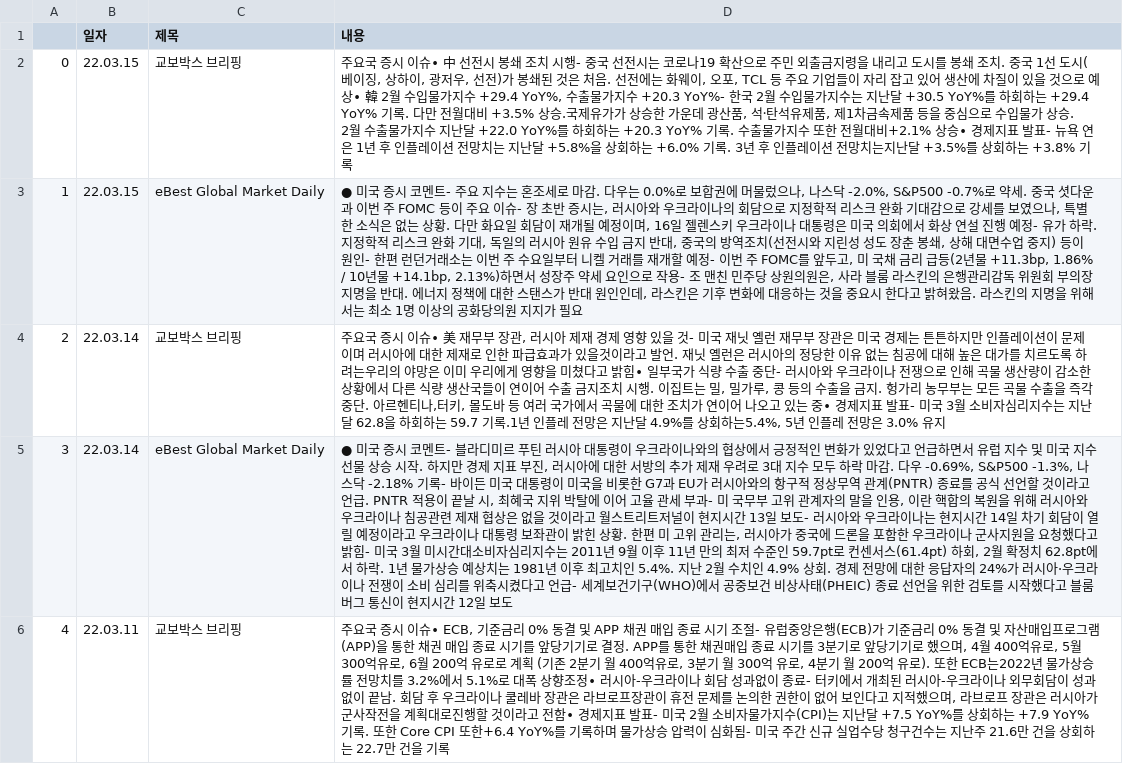
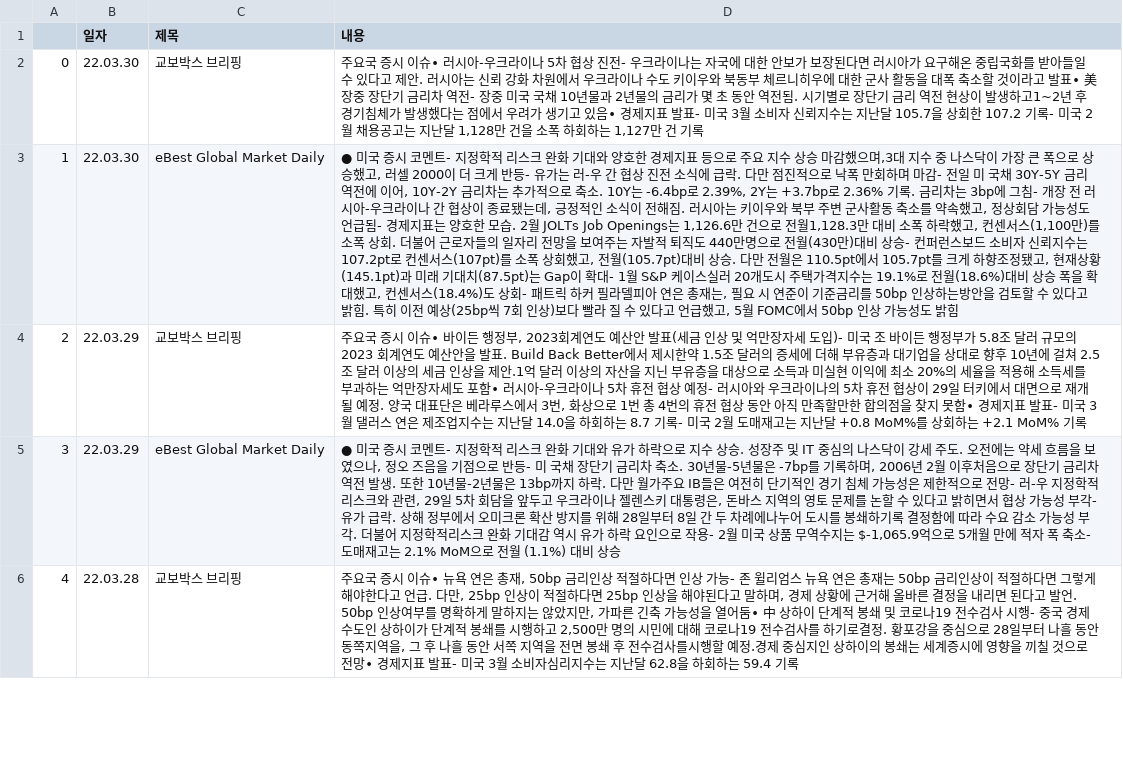
Before and after one commit to sgw0214/VSC, a CSV file: headline_in.csv, drawn as a sheet; only a part is shown; the diff covers the shown part only; the diff names each change by its address in the sheet, - before the commit and + after, or states it on an @@ line.

```diff
--- a/headline_in.csv
+++ b/headline_in.csv
-B2:B3 (일자): 22.03.15
+B2:B3 (일자): 22.03.30
-D2 (내용): …이슈∙ 中 선전시 봉쇄 조치 시행- 중국 선전시는 코로나19 확산으로 주민 외출금지령을 내리고 도시를 봉쇄 조치. 중국 1선 도시(베이징, 상하이, 광저우, 선전)가 봉쇄된 것은 처음. 선전에는 화웨이, 오포, TCL 등 주요 기업들이 자리 잡고 있어 생산에 차질이 있을 것으로 예상∙ 韓 2월 수입물가지수 +29.4 YoY%, 수출물가지수 +20.3 YoY%- 한국 2월 수입물가지수는 지난달 +30.5 YoY%를 하회하는 +29.4 YoY% 기록. 다만 전월대비 +3.5% 상승.국제유가가 상승한 가운데 광산품, 석탄〮석유제품, 제1차금속제품 등을 중심으로 수입물가 상승. 2월 수출물가지수 지난달 +22.0 YoY%를 하회하는 +20.3 YoY% 기록. 수출물가지수 또한 전월대비+2.1% 상승∙ 경제지표 발표- 뉴욕 연은 1년 후 인플레이션 전망치는 지난달 +5.8%을 상회하는 +6.0% 기록. 3년 후 인플레이션 전망치는지난달 +3.5%를 상회하는 +3.8% 기록
+D2 (내용): …이슈∙ 러시아-우크라이나 5차 협상 진전- 우크라이나는 자국에 대한 안보가 보장된다면 러시아가 요구해온 중립국화를 받아들일 수 있다고 제안. 러시아는 신뢰 강화 차원에서 우크라이나 수도 키이우와 북동부 체르니히우에 대한 군사 활동을 대폭 축소할 것이라고 발표∙ 美 장중 장단기 금리차 역전- 장중 미국 국채 10년물과 2년물의 금리가 몇 초 동안 역전됨. 시기별로 장단기 금리 역전 현상이 발생하고1~2년 후 경기침체가 발생했다는 점에서 우려가 생기고 있음∙ 경제지표 발표- 미국 3월 소비자 신뢰지수는 지난달 105.7을 상회한 107.2 기록- 미국 2월 채용공고는 지난달 1,128만 건을 소폭 하회하는 1,127만 건 기록
-D3 (내용): …코멘트- 주요 지수는 혼조세로 마감. 다우는 0.0%로 보합권에 머물렀으나, 나스닥 -2.0%, S&P500 -0.7%로 약세. 중국 셧다운과 이번 주 FOMC 등이 주요 이슈- 장 초반 증시는, 러시아와 우크라이나의 회담으로 지정학적 리스크 완화 기대감으로 강세를 보였으나, 특별한 소식은 없는 상황. 다만 화요일 회담이 재개될 예정이며, 16일 젤렌스키 우크라이나 대통령은 미국 의회에서 화상 연설 진행 예정- 유가 하락. 지정학적 리스크 완화 기대, 독일의 러시아 원유 수입 금지 반대, 중국의 방역조치(선전시와 지린성 성도 장춘 봉쇄, 상해 대면수업 중지) 등이 원인- 한편 런던거래소는 이번 주 수요일부터 니켈 거래를 재개할 예정- 이번 주 FOMC를 앞두고, 미 국채 금리 급등(2년물 +11.3bp, 1.86% / 10년물 +14.1bp, 2.13%)하면서 성장주 약세 요인으로 작용- 조 맨친 민주당 상원의원은, 사라 블룸 라스킨의 은행관리감독 위원회 부의장 지명을 반대. 에너지 정책에 대한 스탠스가 반대 원인인데, 라스킨은 기후 변화에 대응하는 것을 중요시 한다고 밝혀왔음. 라스킨의 지명을 위해서는 최소 1명 이상의 공화당의원 지지가 필요
+D3 (내용): …코멘트- 지정학적 리스크 완화 기대와 양호한 경제지표 등으로 주요 지수 상승 마감했으며,3대 지수 중 나스닥이 가장 큰 폭으로 상승했고, 러셀 2000이 더 크게 반등- 유가는 러-우 간 협상 진전 소식에 급락. 다만 점진적으로 낙폭 만회하며 마감- 전일 미 국채 30Y-5Y 금리 역전에 이어, 10Y-2Y 금리차는 추가적으로 축소. 10Y는 -6.4bp로 2.39%, 2Y는 +3.7bp로 2.36% 기록. 금리차는 3bp에 그침- 개장 전 러시아-우크라이나 간 협상이 종료됐는데, 긍정적인 소식이 전해짐. 러시아는 키이우와 북부 주변 군사활동 축소를 약속했고, 정상회담 가능성도 언급됨- 경제지표는 양호한 모습. 2월 JOLTs Job Openings는 1,126.6만 건으로 전월1,128.3만 대비 소폭 하락했고, 컨센서스(1,100만)를 소폭 상회. 더불어 근로자들의 일자리 전망을 보여주는 자발적 퇴직도 440만명으로 전월(430만)대비 상승- 컨퍼런스보드 소비자 신뢰지수는 107.2pt로 컨센서스(107pt)를 소폭 상회했고, 전월(105.7pt)대비 상승. 다만 전월은 110.5pt에서 105.7pt를 크게 하향조정됐고, 현재상황(145.1pt)과 미래 기대치(87.5pt)는 Gap이 확대- 1월 S&P 케이스실러 20개도시 주택가격지수는 19.1%로 전월(18.6%)대비 상승 폭을 확대했고, 컨센서스(18.4%)도 상회- 패트릭 하커 필라델피아 연은 총재는, 필요 시 연준이 기준금리를 50bp 인상하는방안을 검토할 수 있다고 밝힘. 특히 이전 예상(25bp씩 7회 인상)보다 빨라 질 수 있다고 언급했고, 5월 FOMC에서 50bp 인상 가능성도 밝힘
-B4:B5 (일자): 22.03.14
+B4:B5 (일자): 22.03.29
-D4 (내용): …이슈∙ 美 재무부 장관, 러시아 제재 경제 영향 있을 것- 미국 재닛 옐런 재무부 장관은 미국 경제는 튼튼하지만 인플레이션이 문제이며 러시아에 대한 제재로 인한 파급효과가 있을것이라고 발언. 재닛 옐런은 러시아의 정당한 이유 없는 침공에 대해 높은 대가를 치르도록 하려는우리의 야망은 이미 우리에게 영향을 미쳤다고 밝힘∙ 일부국가 식량 수출 중단- 러시아와 우크라이나 전쟁으로 인해 곡물 생산량이 감소한 상황에서 다른 식량 생산국들이 연이어 수출 금지조치 시행. 이집트는 밀, 밀가루, 콩 등의 수출을 금지. 헝가리 농무부는 모든 곡물 수출을 즉각 중단. 아르헨티나,터키, 몰도바 등 여러 국가에서 곡물에 대한 조치가 연이어 나오고 있는 중∙ 경제지표 발표- 미국 3월 소비자심리지수는 지난달 62.8을 하회하는 59.7 기록.1년 인플레 전망은 지난달 4.9%를 상회하는5.4%, 5년 인플레 전망은 3.0% 유지
+D4 (내용): …이슈∙ 바이든 행정부, 2023회계연도 예산안 발표(세금 인상 및 억만장자세 도입)- 미국 조 바이든 행정부가 5.8조 달러 규모의 2023 회계연도 예산안을 발표. Build Back Better에서 제시한약 1.5조 달러의 증세에 더해 부유층과 대기업을 상대로 향후 10년에 걸쳐 2.5조 달러 이상의 세금 인상을 제안.1억 달러 이상의 자산을 지닌 부유층을 대상으로 소득과 미실현 이익에 최소 20%의 세율을 적용해 소득세를 부과하는 억만장자세도 포함∙ 러시아-우크라이나 5차 휴전 협상 예정- 러시아와 우크라이나의 5차 휴전 협상이 29일 터키에서 대면으로 재개될 예정. 양국 대표단은 베라루스에서 3번, 화상으로 1번 총 4번의 휴전 협상 동안 아직 만족할만한 합의점을 찾지 못함∙ 경제지표 발표- 미국 3월 댈러스 연은 제조업지수는 지난달 14.0을 하회하는 8.7 기록- 미국 2월 도매재고는 지난달 +0.8 MoM%를 상회하는 +2.1 MoM% 기록
-D5 (내용): …코멘트- 블라디미르 푸틴 러시아 대통령이 우크라이나와의 협상에서 긍정적인 변화가 있었다고 언급하면서 유럽 지수 및 미국 지수 선물 상승 시작. 하지만 경제 지표 부진, 러시아에 대한 서방의 추가 제재 우려로 3대 지수 모두 하락 마감. 다우 -0.69%, S&P500 -1.3%, 나스닥 -2.18% 기록- 바이든 미국 대통령이 미국을 비롯한 G7과 EU가 러시아와의 항구적 정상무역 관계(PNTR) 종료를 공식 선언할 것이라고 언급. PNTR 적용이 끝날 시, 최혜국 지위 박탈에 이어 고율 관세 부과- 미 국무부 고위 관계자의 말을 인용, 이란 핵합의 복원을 위해 러시아와 우크라이나 침공관련 제재 협상은 없을 것이라고 월스트리트저널이 현지시간 13일 보도- 러시아와 우크라이나는 현지시간 14일 차기 회담이 열릴 예정이라고 우크라이나 대통령 보좌관이 밝힌 상황. 한편 미 고위 관리는, 러시아가 중국에 드론을 포함한 우크라이나 군사지원을 요청했다고 밝힘- 미국 3월 미시간대소비자심리지수는 2011년 9월 이후 11년 만의 최저 수준인 59.7pt로 컨센서스(61.4pt) 하회, 2월 확정치 62.8pt에서 하락. 1년 물가상승 예상치는 1981년 이후 최고치인 5.4%. 지난 2월 수치인 4.9% 상회. 경제 전망에 대한 응답자의 24%가 러시아·우크라이나 전쟁이 소비 심리를 위축시켰다고 언급- 세계보건기구(WHO)에서 공중보건 비상사태(PHEIC) 종료 선언을 위한 검토를 시작했다고 블룸버그 통신이 현지시간 12일 보도
+D5 (내용): …코멘트- 지정학적 리스크 완화 기대와 유가 하락으로 지수 상승. 성장주 및 IT 중심의 나스닥이 강세 주도. 오전에는 약세 흐름을 보였으나, 정오 즈음을 기점으로 반등- 미 국채 장단기 금리차 축소. 30년물-5년물은 -7bp를 기록하며, 2006년 2월 이후처음으로 장단기 금리차 역전 발생. 또한 10년물-2년물은 13bp까지 하락. 다만 월가주요 IB들은 여전히 단기적인 경기 침체 가능성은 제한적으로 전망- 러-우 지정학적 리스크와 관련, 29일 5차 회담을 앞두고 우크라이나 젤렌스키 대통령은, 돈바스 지역의 영토 문제를 논할 수 있다고 밝히면서 협상 가능성 부각- 유가 급락. 상해 정부에서 오미크론 확산 방지를 위해 28일부터 8일 간 두 차례에나누어 도시를 봉쇄하기록 결정함에 따라 수요 감소 가능성 부각. 더불어 지정학적리스크 완화 기대감 역시 유가 하락 요인으로 작용- 2월 미국 상품 무역수지는 $-1,065.9억으로 5개월 만에 적자 폭 축소- 도매재고는 2.1% MoM으로 전월 (1.1%) 대비 상승
-B6 (일자): 22.03.11
+B6 (일자): 22.03.28
-D6 (내용): …이슈∙ ECB, 기준금리 0% 동결 및 APP 채권 매입 종료 시기 조절- 유럽중앙은행(ECB)가 기준금리 0% 동결 및 자산매입프로그램(APP)을 통한 채권 매입 종료 시기를 앞당기기로 결정. APP를 통한 채권매입 종료 시기를 3분기로 앞당기기로 했으며, 4월 400억유로, 5월 300억유로, 6월 200억 유로로 계획 (기존 2분기 월 400억유로, 3분기 월 300억 유로, 4분기 월 200억 유로). 또한 ECB는2022년 물가상승률 전망치를 3.2%에서 5.1%로 대폭 상향조정∙ 러시아-우크라이나 회담 성과없이 종료- 터키에서 개최된 러시아-우크라이나 외무회담이 성과없이 끝남. 회담 후 우크라이나 쿨레바 장관은 라브로프장관이 휴전 문제를 논의한 권한이 없어 보인다고 지적했으며, 라브로프 장관은 러시아가 군사작전을 계획대로진행할 것이라고 전함∙ 경제지표 발표- 미국 2월 소비자물가지수(CPI)는 지난달 +7.5 YoY%를 상회하는 +7.9 YoY% 기록. 또한 Core CPI 또한+6.4 YoY%를 기록하며 물가상승 압력이 심화됨- 미국 주간 신규 실업수당 청구건수는 지난주 21.6만 건을 상회하는 22.7만 건을 기록
+D6 (내용): …이슈∙ 뉴욕 연은 총재, 50bp 금리인상 적절하다면 인상 가능- 존 윌리엄스 뉴욕 연은 총재는 50bp 금리인상이 적절하다면 그렇게 해야한다고 언급. 다만, 25bp 인상이 적절하다면 25bp 인상을 해야된다고 말하며, 경제 상황에 근거해 올바른 결정을 내리면 된다고 발언. 50bp 인상여부를 명확하게 말하지는 않았지만, 가파른 긴축 가능성을 열어둠∙ 中 상하이 단계적 봉쇄 및 코로나19 전수검사 시행- 중국 경제수도인 상하이가 단계적 봉쇄를 시행하고 2,500만 명의 시민에 대해 코로나19 전수검사를 하기로결정. 황포강을 중심으로 28일부터 나흘 동안 동쪽지역을, 그 후 나흘 동안 서쪽 지역을 전면 봉쇄 후 전수검사를시행할 예정.경제 중심지인 상하이의 봉쇄는 세계증시에 영향을 끼칠 것으로 전망∙ 경제지표 발표- 미국 3월 소비자심리지수는 지난달 62.8을 하회하는 59.4 기록
```
Also changed, not shown: 57 edited cells elsewhere in this file, Summary.csv, economy_an.csv, 1 other file.
